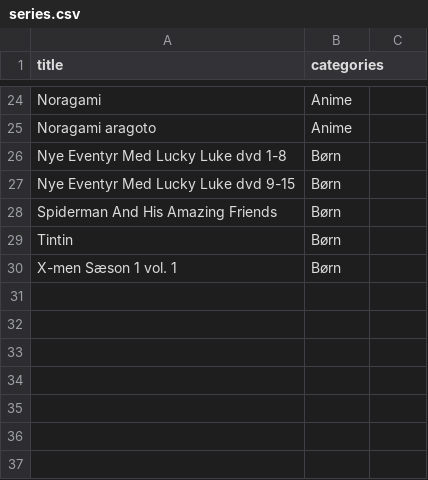
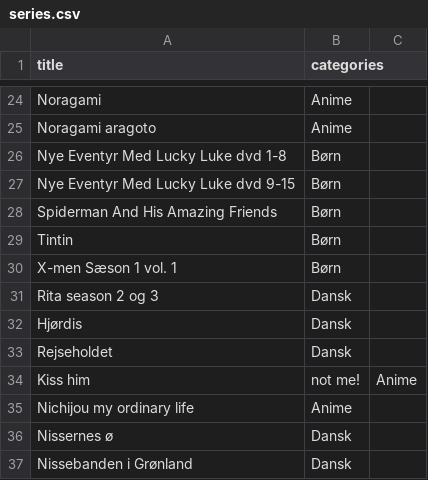
Before and after one commit to Toby-byte/movie_db, a CSV file: csv/series.csv, drawn as a sheet; only a part is shown, gaps mark what is left out.

```diff
--- a/csv/series.csv
+++ b/csv/series.csv
@@ -30 +30,8 @@ Tintin,Børn
 X-men Sæson 1 vol. 1,Børn
+Rita season 2 og 3,Dansk
+Hjørdis,Dansk
+Rejseholdet,Dansk
+Kiss him, not me!,Anime
+Nichijou my ordinary life,Anime
+Nissernes ø,Dansk
+Nissebanden i Grønland,Dansk
```
Also changed, not shown: csv/mangler.csv, csv/movies.csv, 45 other files.
